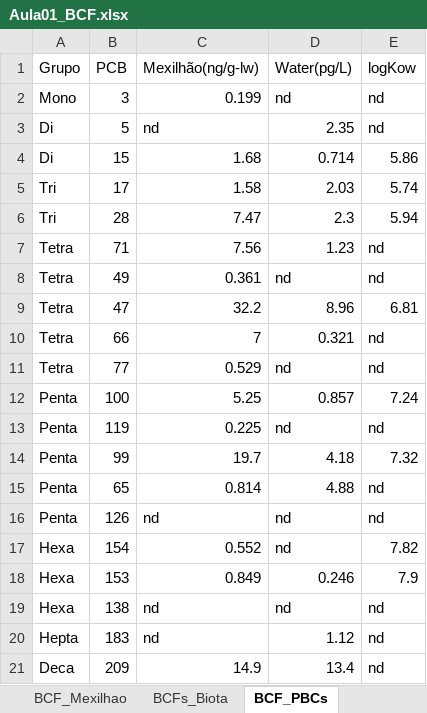
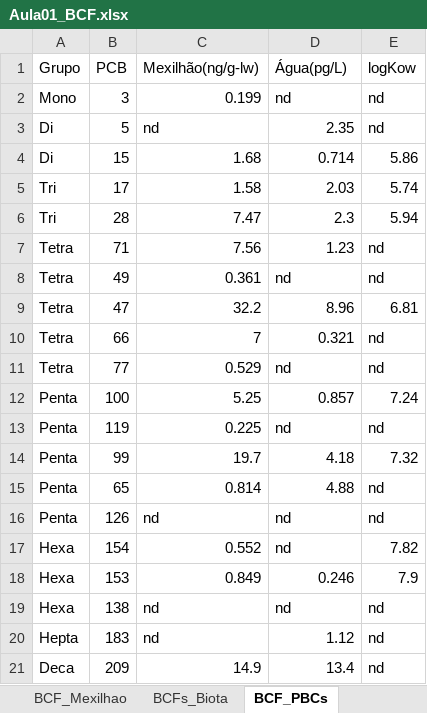
Before and after one commit to LaPoGeoMar/geoquimica_marinha, an Excel workbook: Aula01_BCF.xlsx, sheet BCF_PBCs, drawn as a sheet; values as stored, in another font and other column widths than the file's, no borders; the diff names each change by its address in the sheet, - before the commit and + after, or states it on an @@ line.

```diff
--- a/Aula01_BCF.xlsx (sheet BCF_PBCs)
+++ b/Aula01_BCF.xlsx (sheet BCF_PBCs)
-D1: Water(pg/L)
+D1: Água(pg/L)
```
Also changed, not shown: 4 other files.
